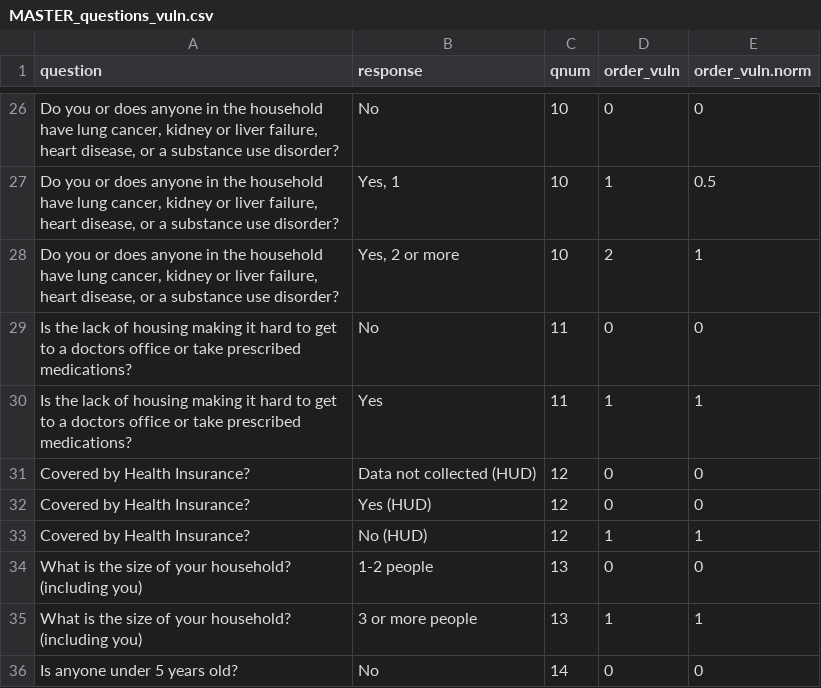
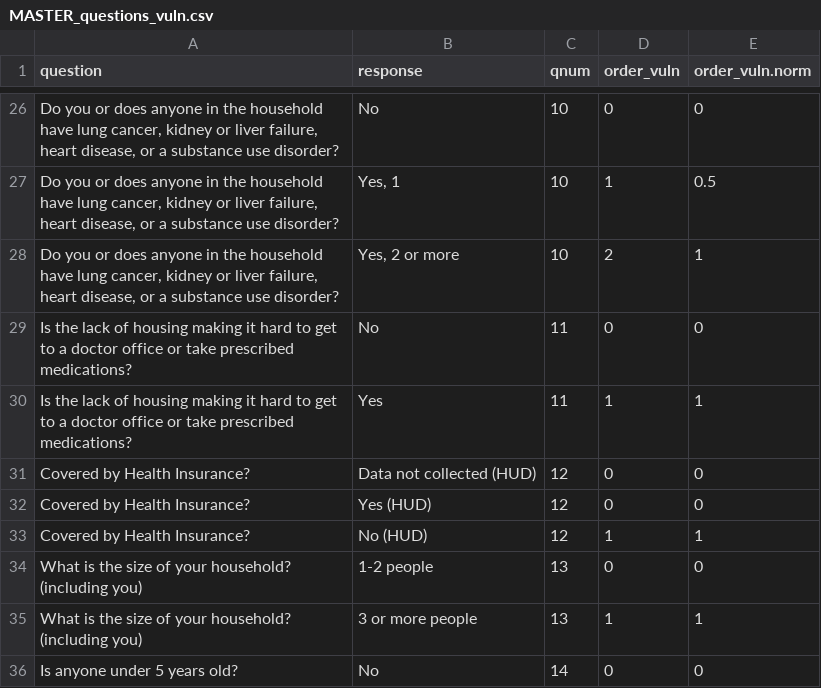
Before and after one commit to timbender-ncceh/ce_assessment, a CSV file: MASTER_questions_vuln.csv, drawn as a sheet; only a part is shown, gaps mark what is left out; the diff names each change by its address in the sheet, - before the commit and + after, or states it on an @@ line.

Commit message:
Update MASTER_questions_vuln.csv

```diff
--- a/MASTER_questions_vuln.csv
+++ b/MASTER_questions_vuln.csv
-A29:A30 (question): …to a doctors office or…
+A29:A30 (question): …to a doctor office or…
```
